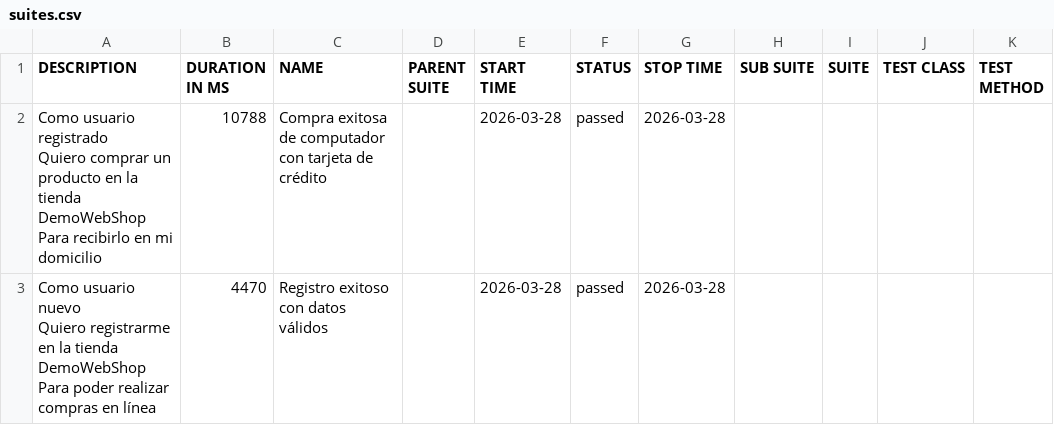
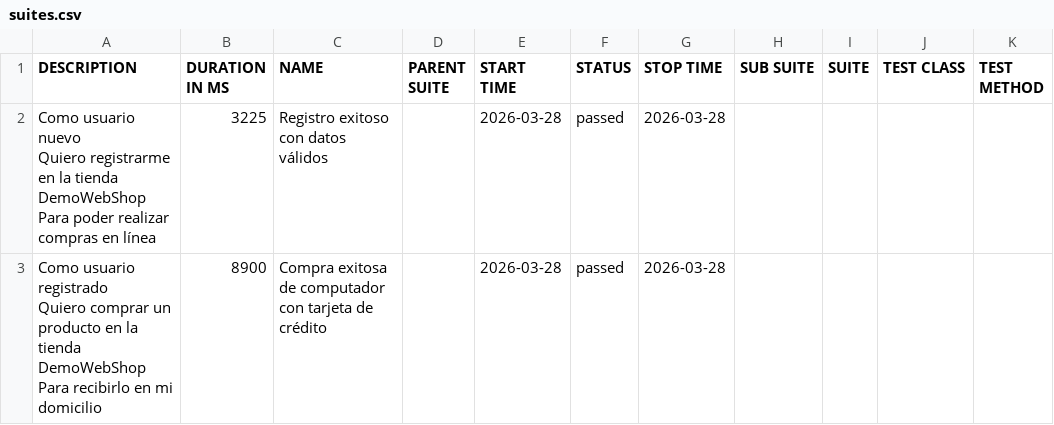
Before and after one commit to lexanderdev/demowebshop-playwright, a CSV file: data/suites.csv, drawn as a sheet.

```diff
--- a/data/suites.csv
+++ b/data/suites.csv
@@ -1,7 +1,7 @@
 "DESCRIPTION","DURATION IN MS","NAME","PARENT SUITE","START TIME","STATUS","STOP TIME","SUB SUITE","SUITE","TEST CLASS","TEST METHOD"
-"Como usuario registrado
-  Quiero comprar un producto en la tienda DemoWebShop
-  Para recibirlo en mi domicilio","10788","Compra exitosa de computador con tarjeta de crédito","","2026-03-28","passed","2026-03-28","","","",""
-"Como usuario nuevo
-  Quiero registrarme en la tienda DemoWebShop
-  Para poder realizar compras en línea","4470","Registro exitoso con datos válidos","","2026-03-28","passed","2026-03-28","","","",""
+"Como usuario nuevo
+  Quiero registrarme en la tienda DemoWebShop
+  Para poder realizar compras en línea","3225","Registro exitoso con datos válidos","","2026-03-28","passed","2026-03-28","","","",""
+"Como usuario registrado
+  Quiero comprar un producto en la tienda DemoWebShop
+  Para recibirlo en mi domicilio","8900","Compra exitosa de computador con tarjeta de crédito","","2026-03-28","passed","2026-03-28","","","",""
```
Also changed, not shown: 19 other files.
